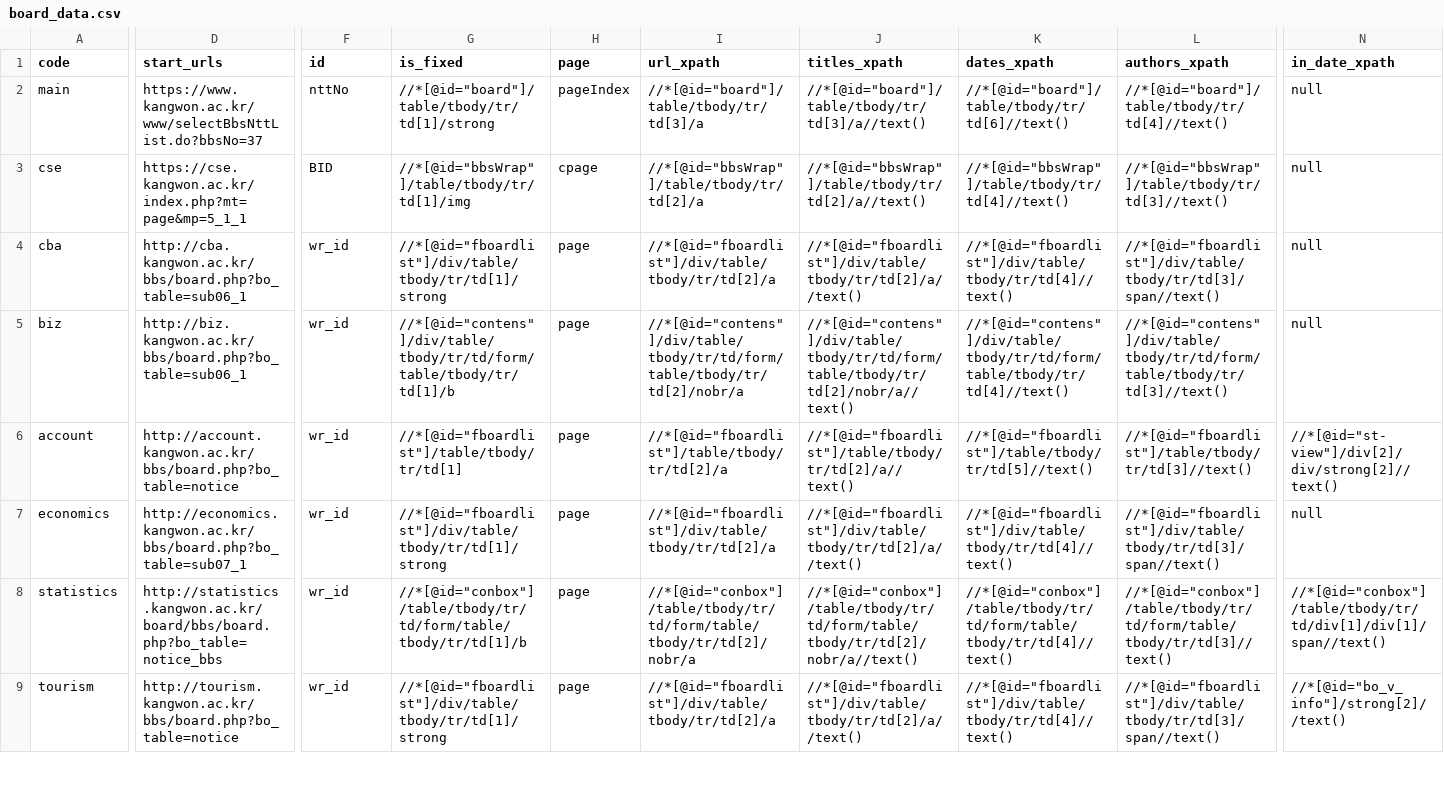
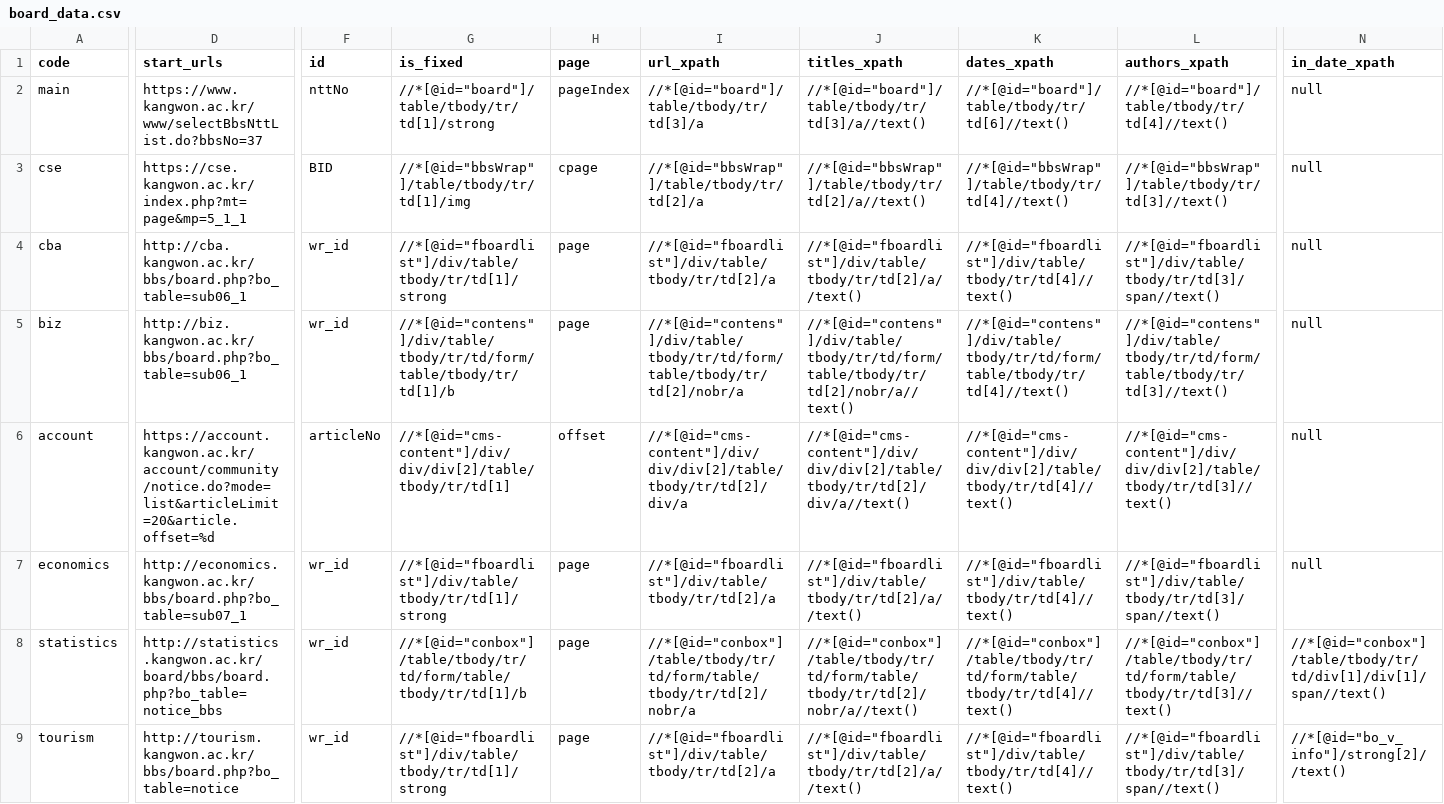
Before and after one commit to ppcomp/knu-notice-server, a CSV file: knu_notice/resources/board_data.csv, drawn as a sheet; only a part is shown, gaps mark what is left out; the diff covers the shown part only; the diff names each change by its address in the sheet, - before the commit and + after, or states it on an @@ line.

Commit message:
feat: 크롤링 사이트 추가(봉사은행) 수정(회계학과, 도서관), offset restful 코드수정 (#90)

```diff
--- a/knu_notice/resources/board_data.csv
+++ b/knu_notice/resources/board_data.csv
-D6 (start_urls): http://account.kangwon.ac.kr/bbs/board.php?bo_table=notice
+D6 (start_urls): https://account.kangwon.ac.kr/account/community/notice.do?mode=list&articleLimit=20&article.offset=%d
-F6 (id): wr_id
+F6 (id): articleNo
-G6 (is_fixed): //*[@id="fboardlist"]/table/tbody/tr/td[1]
+G6 (is_fixed): //*[@id="cms-content"]/div/div/div[2]/table/tbody/tr/td[1]
-H6 (page): page
+H6 (page): offset
-I6 (url_xpath): //*[@id="fboardlist"]/table/tbody/tr/td[2]/a
+I6 (url_xpath): //*[@id="cms-content"]/div/div/div[2]/table/tbody/tr/td[2]/div/a
-J6 (titles_xpath): //*[@id="fboardlist"]/table/tbody/tr/td[2]/a//text()
+J6 (titles_xpath): //*[@id="cms-content"]/div/div/div[2]/table/tbody/tr/td[2]/div/a//text()
-K6 (dates_xpath): //*[@id="fboardlist"]/table/tbody/tr/td[5]//text()
+K6 (dates_xpath): //*[@id="cms-content"]/div/div/div[2]/table/tbody/tr/td[4]//text()
-L6 (authors_xpath): //*[@id="fboardlist"]/table/tbody/tr/td[3]//text()
+L6 (authors_xpath): //*[@id="cms-content"]/div/div/div[2]/table/tbody/tr/td[3]//text()
-N6 (in_date_xpath): //*[@id="st-view"]/div[2]/div/strong[2]//text()
+N6 (in_date_xpath): null
```
Also changed, not shown: 1 added row and 1 edited cell elsewhere in this file, 3 other files.
